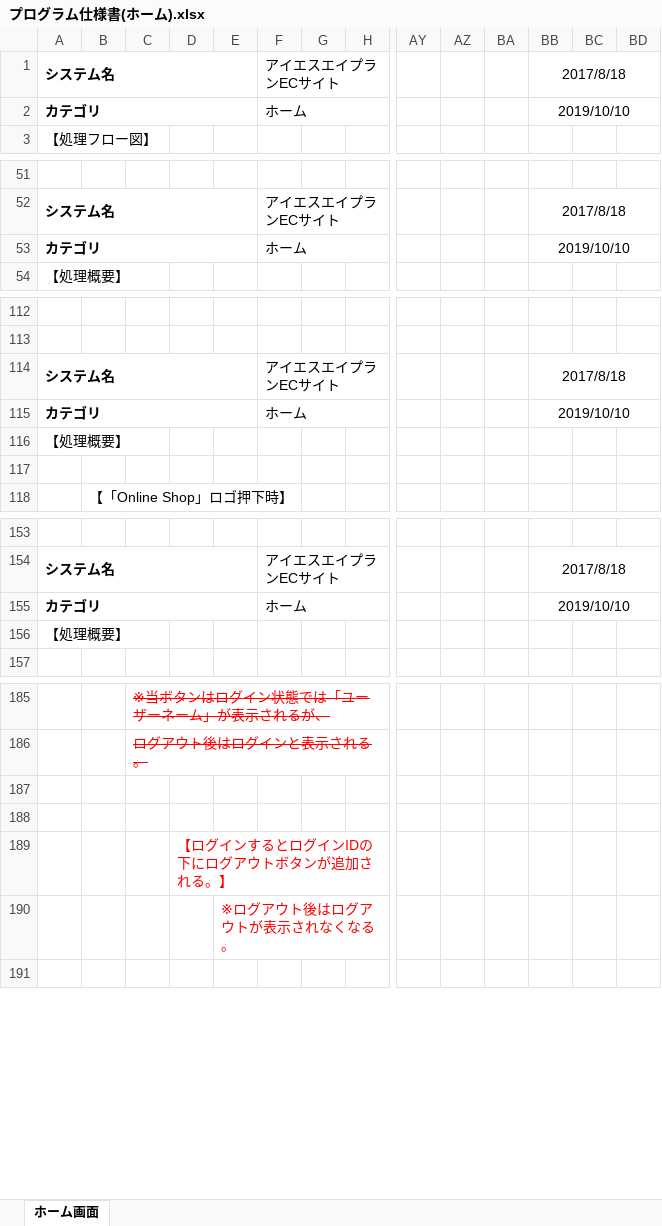
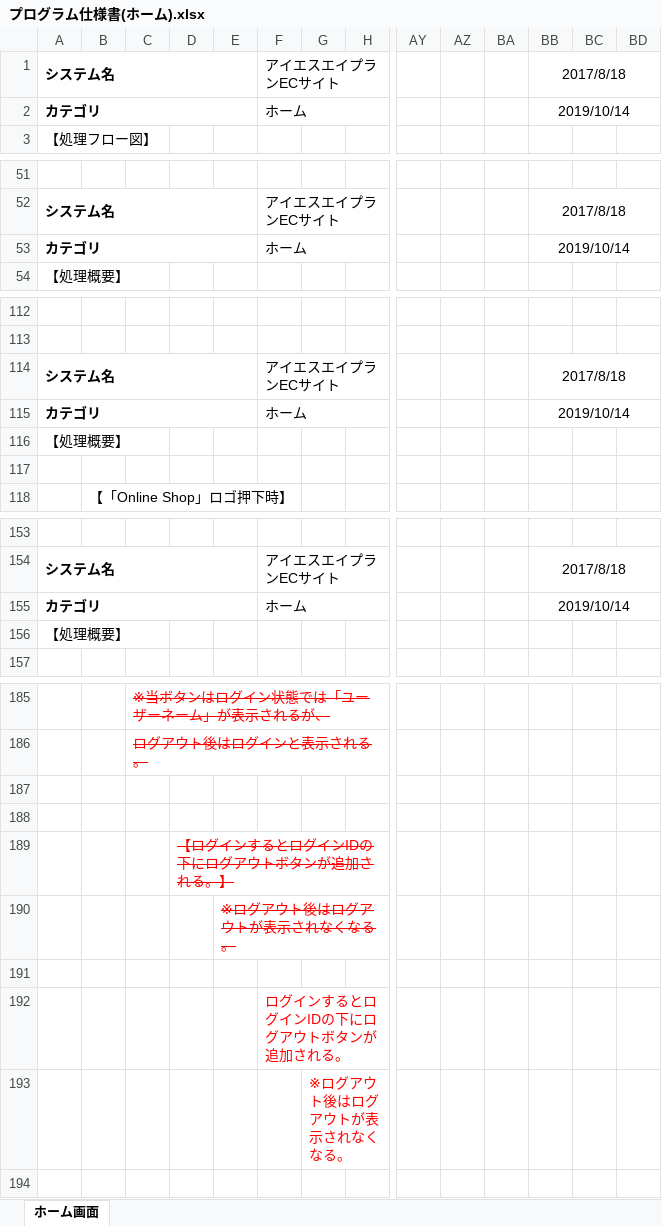
Before and after one commit to isa-education/DesignDocs, an Excel workbook: 設計書/02.詳細設計/01.プログラム仕様書/プログラム仕様書(ホーム).xlsx, sheet ホーム画面, drawn as a sheet; only a part is shown, gaps mark what is left out; values as stored, in another font and other column widths than the file's, no borders; charts and pictures not drawn; rows hold the shown columns only; the diff names each change by its address in the sheet, - before the commit and + after, or states it on an @@ line.

Commit message:
設計書　プログラム設計書（ホーム）【JTM05】ログアウト　修正しました。

```diff
--- a/設計書/02.詳細設計/01.プログラム仕様書/プログラム仕様書(ホーム).xlsx (sheet ホーム画面)
+++ b/設計書/02.詳細設計/01.プログラム仕様書/プログラム仕様書(ホーム).xlsx (sheet ホーム画面)
-BB2: 2019/10/10
+BB2: 2019/10/14
-BB53: 2019/10/10
+BB53: 2019/10/14
-BB115: 2019/10/10
+BB115: 2019/10/14
-BB155: 2019/10/10
+BB155: 2019/10/14
-D189 strikethrough: off
+D189 strikethrough: on
-E190 strikethrough: off
+E190 strikethrough: on
+row 191: (empty)
+row 192:  |  |  |  |  | ログインするとログインIDの下にログアウトボタンが追加される。
+row 193:  |  |  |  |  |  | ※ログアウト後はログアウトが表示されなくなる。
```
